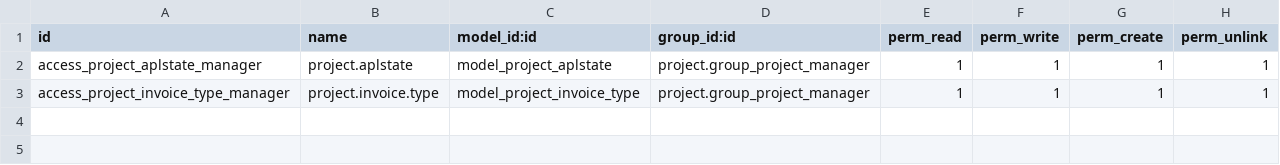
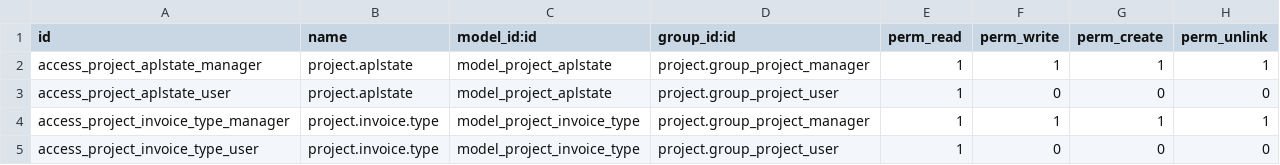
Before and after one commit to Comunitea/CMNT_0090_2016_APL, a CSV file: project-addons/apl/account_invoice_APL/security/ir.model.access.csv, drawn as a sheet; the diff names each change by its address in the sheet, - before the commit and + after, or states it on an @@ line.

```diff
--- a/project-addons/apl/account_invoice_APL/security/ir.model.access.csv
+++ b/project-addons/apl/account_invoice_APL/security/ir.model.access.csv
+row 3: access_project_aplstate_user | project.aplstate | model_project_aplstate | project.group_project_user | 1 | 0 | 0 | 0
+row 5: access_project_invoice_type_user | project.invoice.type | model_project_invoice_type | project.group_project_user | 1 | 0 | 0 | 0
```
Also changed, not shown: 27 other files.
